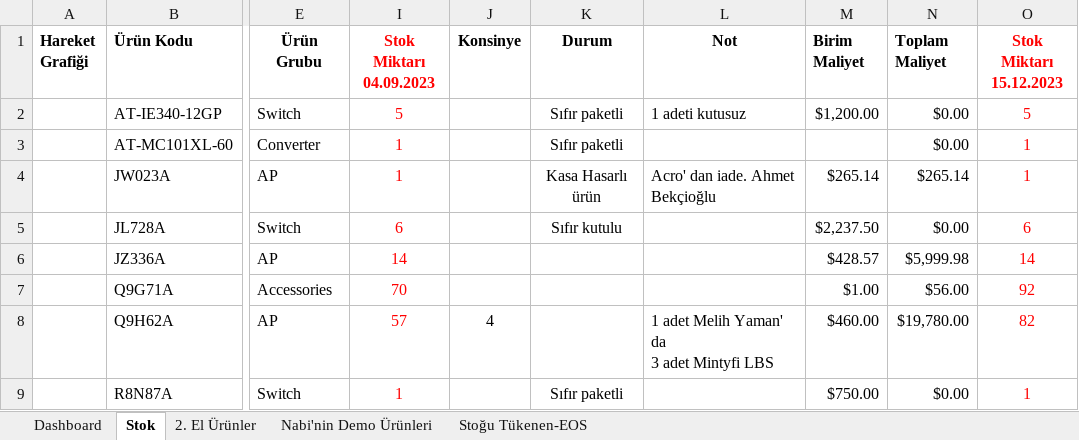
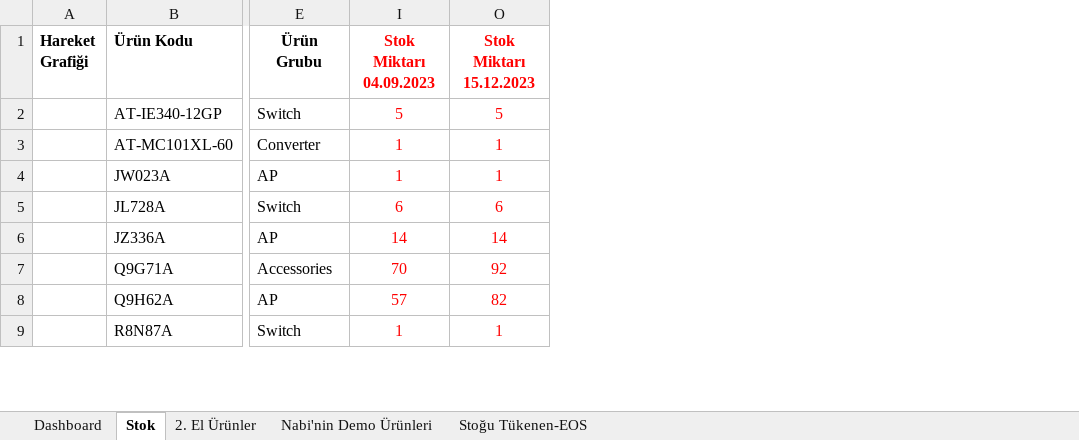
Before and after one commit to emraherbil/F2-Stok, an Excel workbook: Stok Sayım Arşivi-v3.1-Web.xlsm, sheet Stok, drawn as a sheet; only a part is shown, gaps mark what is left out; values as stored, in another font and other column widths than the file's, no borders; ↵ is a line break in a cell; the diff names each change by its address in the sheet, - before the commit and + after, or states it on an @@ line.

Commit message:
Add files via upload

```diff
--- a/Stok Sayım Arşivi-v3.1-Web.xlsm (sheet Stok)
+++ b/Stok Sayım Arşivi-v3.1-Web.xlsm (sheet Stok)
@@ column J (Konsinye) hidden, row 8: 4 @@
@@ column K (Durum) hidden, rows 2-9: Sıfır paketli | Sıfır paketli | Kasa Hasarlı ürün | Sıfır kutulu |  |  |  | Sıfır paketli @@
@@ column L (Not) hidden, rows 2-8: 1 adeti kutusuz |  | Acro' dan iade. Ahmet Bekçioğlu |  |  |  | 1 adet Melih Yaman' da ↵ 3 adet Mintyfi LBS @@
@@ column M (Birim Maliyet) hidden, rows 2-9: $1,200.00 |  | $265.14 | $2,237.50 | $428.57 | $1.00 | $460.00 | $750.00 @@
@@ column N (Toplam Maliyet) hidden, rows 2-9: $0.00 | $0.00 | $265.14 | $0.00 | $5,999.98 | $56.00 | $19,780.00 | $0.00 @@
```
Also changed, not shown: sheet Dashboard, hidden cells, charts or pictures.
